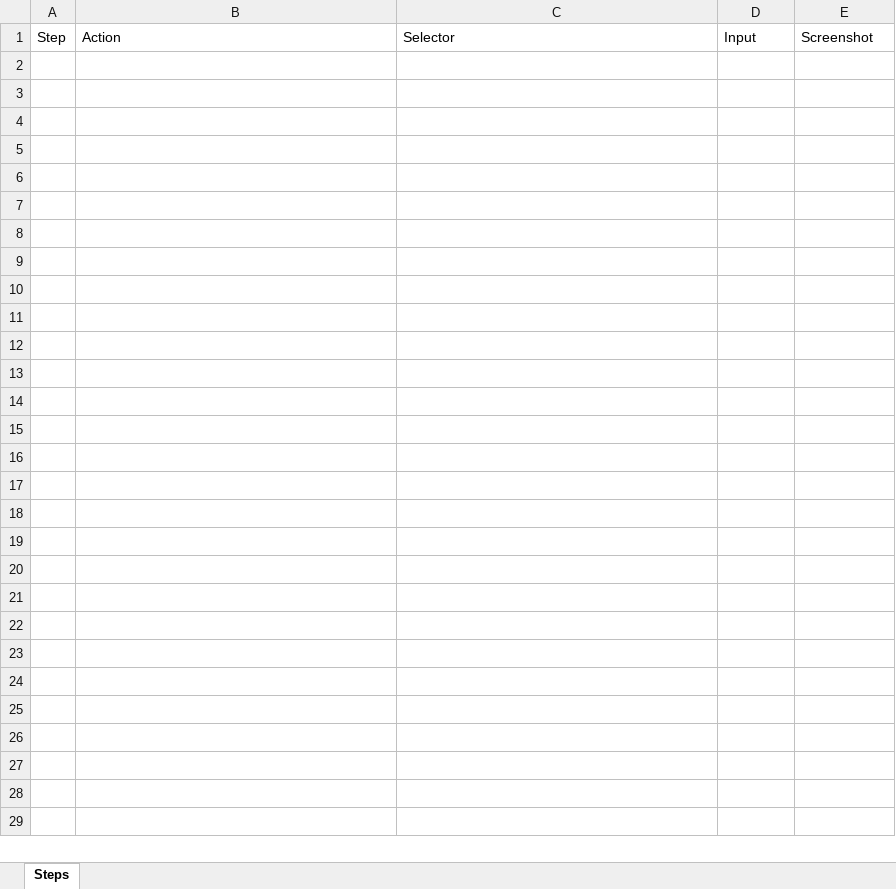
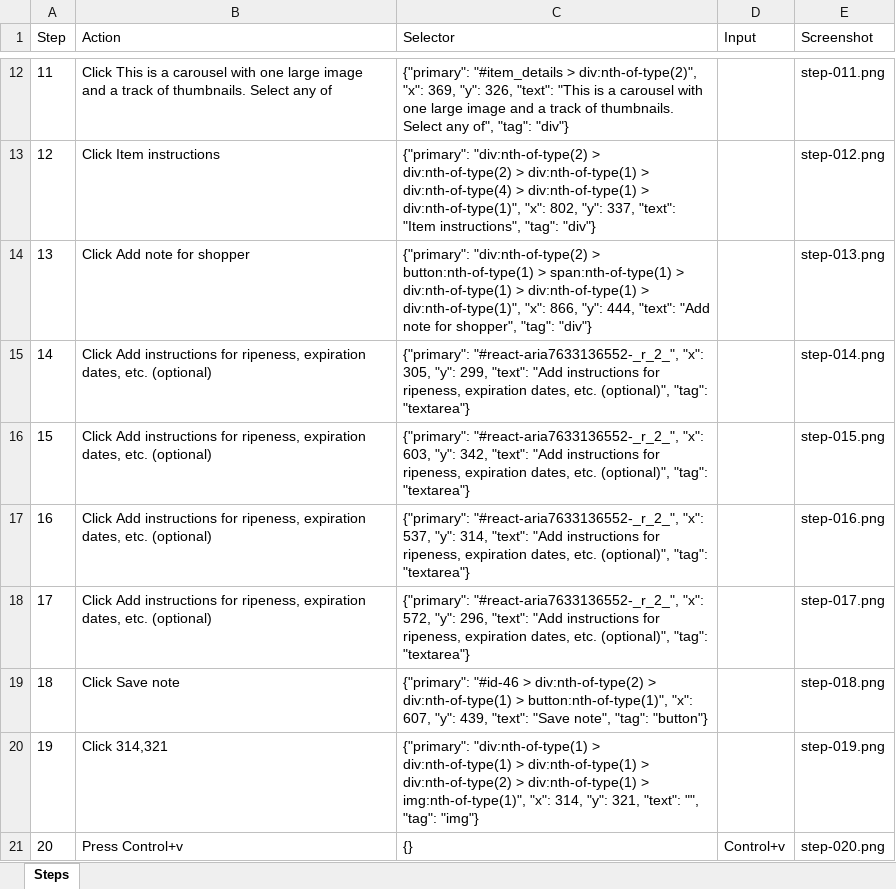
Before and after one commit to Raheelatta1984/testforge, an Excel workbook: library/projects/qa-sample-app/recordings/2a84c45b-1550-40de-92ab-8e237d462c1f/resources/testcomplete.xlsx, sheet Steps, drawn as a sheet; only a part is shown, gaps mark what is left out; values as stored, in another font and other column widths than the file's, no borders; the diff covers the shown part only; the diff names each change by its address in the sheet, - before the commit and + after, or states it on an @@ line.

```diff
--- a/library/projects/qa-sample-app/recordings/2a84c45b-1550-40de-92ab-8e237d462c1f/resources/testcomplete.xlsx (sheet Steps)
+++ b/library/projects/qa-sample-app/recordings/2a84c45b-1550-40de-92ab-8e237d462c1f/resources/testcomplete.xlsx (sheet Steps)
+row 12: 11 | Click This is a carousel with one large image and a track of thumbnails. Select any of | {"primary": "#item_details > div:nth-of-type(2)", "x": 369, "y": 326, "text": "This is a carousel with one large image and a track of thumbnails. Select any of", "tag": "div"} |  | step-011.png
+row 13: 12 | Click Item instructions | {"primary": "div:nth-of-type(2) > div:nth-of-type(2) > div:nth-of-type(1) > div:nth-of-type(4) > div:nth-of-type(1) > div:nth-of-type(1)", "x": 802, "y": 337, "text": "Item instructions", "tag": "div"} |  | step-012.png
+row 14: 13 | Click Add note for shopper | {"primary": "div:nth-of-type(2) > button:nth-of-type(1) > span:nth-of-type(1) > div:nth-of-type(1) > div:nth-of-type(1) > div:nth-of-type(1)", "x": 866, "y": 444, "text": "Add note for shopper", "tag": "div"} |  | step-013.png
+row 15: 14 | Click Add instructions for ripeness, expiration dates, etc. (optional) | {"primary": "#react-aria7633136552-_r_2_", "x": 305, "y": 299, "text": "Add instructions for ripeness, expiration dates, etc. (optional)", "tag": "textarea"} |  | step-014.png
+row 16: 15 | Click Add instructions for ripeness, expiration dates, etc. (optional) | {"primary": "#react-aria7633136552-_r_2_", "x": 603, "y": 342, "text": "Add instructions for ripeness, expiration dates, etc. (optional)", "tag": "textarea"} |  | step-015.png
+row 17: 16 | Click Add instructions for ripeness, expiration dates, etc. (optional) | {"primary": "#react-aria7633136552-_r_2_", "x": 537, "y": 314, "text": "Add instructions for ripeness, expiration dates, etc. (optional)", "tag": "textarea"} |  | step-016.png
+row 18: 17 | Click Add instructions for ripeness, expiration dates, etc. (optional) | {"primary": "#react-aria7633136552-_r_2_", "x": 572, "y": 296, "text": "Add instructions for ripeness, expiration dates, etc. (optional)", "tag": "textarea"} |  | step-017.png
+row 19: 18 | Click Save note | {"primary": "#id-46 > div:nth-of-type(2) > div:nth-of-type(1) > button:nth-of-type(1)", "x": 607, "y": 439, "text": "Save note", "tag": "button"} |  | step-018.png
+row 20: 19 | Click 314,321 | {"primary": "div:nth-of-type(1) > div:nth-of-type(1) > div:nth-of-type(1) > div:nth-of-type(2) > div:nth-of-type(1) > img:nth-of-type(1)", "x": 314, "y": 321, "text": "", "tag": "img"} |  | step-019.png
+row 21: 20 | Press Control+v | {} | Control+v | step-020.png
```
Also changed, not shown: 10 added rows elsewhere in this sheet, library/projects/qa-sample-app/recordings/2a84c45b-1550-40de-92ab-8e237d462c1f/resources/azure-devops.xlsx, library/projects/qa-sample-app/recordings/2a84c45b-1550-40de-92ab-8e237d462c1f/resources/jira.xlsx, 26 other files.
